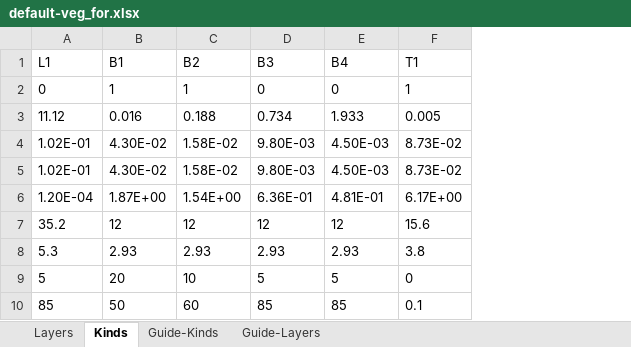
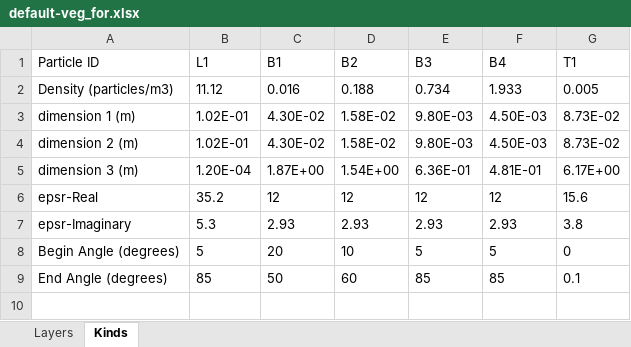
Before and after one commit to erogluorhan/SCoBi, an Excel workbook: source/input/vegetation/default-veg_for.xlsx, sheet Kinds, drawn as a sheet; values as stored, in another font and other column widths than the file's, no borders; removed rows and columns are numbered as before the commit, all else as after; the diff names each change by its address in the sheet, - before the commit and + after, or states it on an @@ line.

```diff
--- a/source/input/vegetation/default-veg_for.xlsx (sheet Kinds)
+++ b/source/input/vegetation/default-veg_for.xlsx (sheet Kinds)
-sheet tab: Guide-Kinds
-sheet tab: Guide-Layers
+column A (Particle ID), rows 2-9: Density (particles/m3) | dimension 1 (m) | dimension 2 (m) | dimension 3 (m) | epsr-Real | epsr-Imaginary | Begin Angle (degrees) | End Angle (degrees)
-row 2: 0 | 1 | 1 | 0 | 0 | 1
```
Also changed, not shown: sheet Layers, source/input/configuration/default-ss-ml.xlsx, source/input/configuration/default-ts-ml-Tx_geostat.xlsx, 25 other files.
